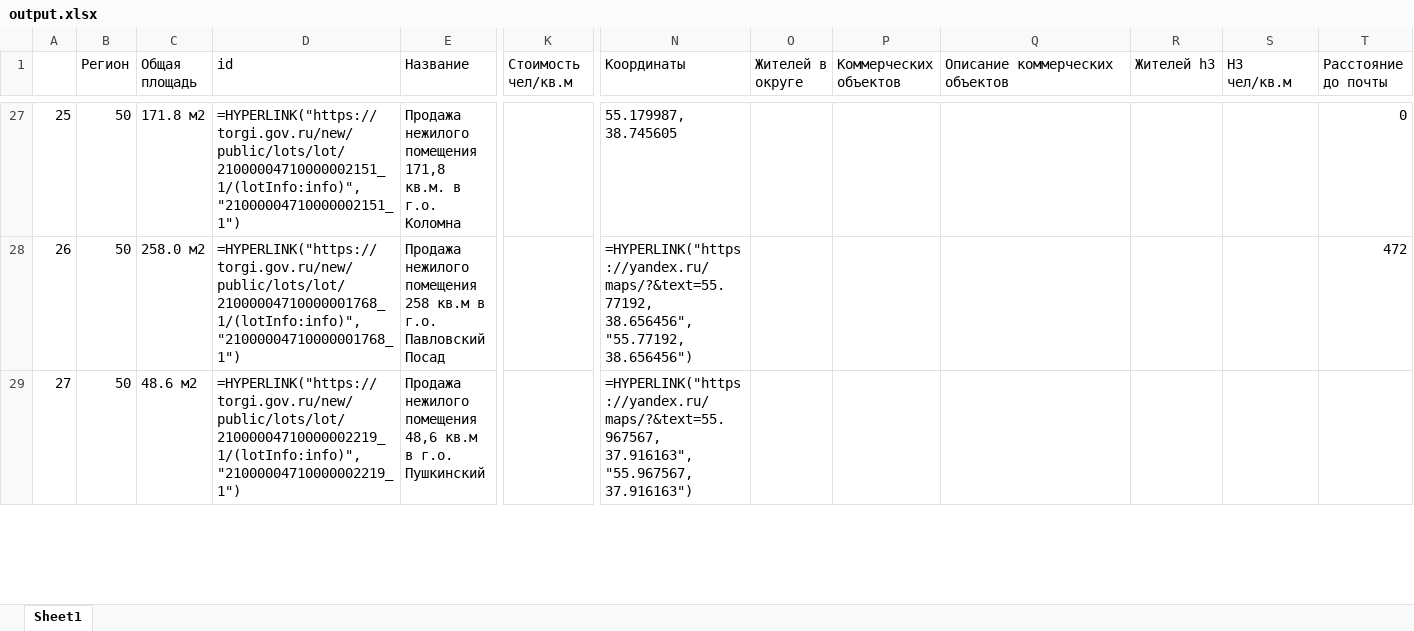
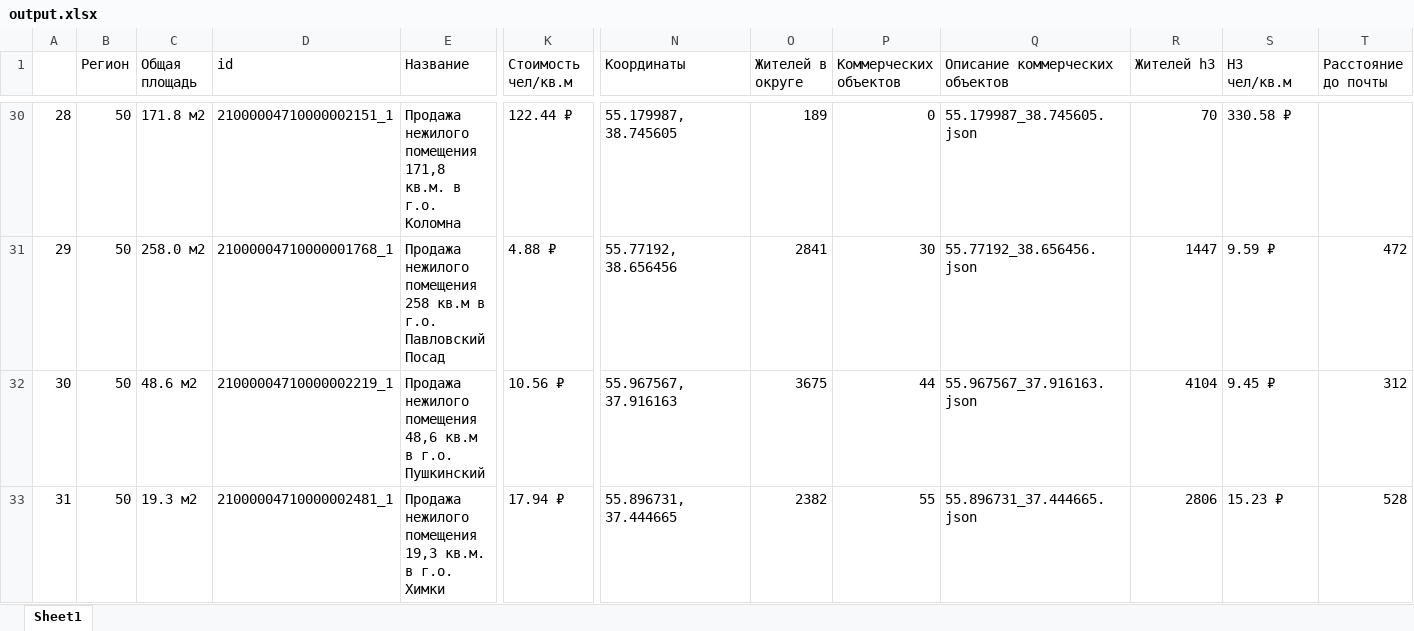
Before and after one commit to hahahu91/torgi, an Excel workbook: torgi/output.xlsx, sheet Sheet1, drawn as a sheet; only a part is shown, gaps mark what is left out; values as stored, in another font and other column widths than the file's, no cell formats; formulas without a stored value are shown as written; conditional formats not drawn; addresses are those after the commit; rows hold the shown columns only; the diff covers the shown part only; the diff names each change by its address in the sheet, - before the commit and + after, or states it on an @@ line.

```diff
--- a/torgi/output.xlsx (sheet Sheet1)
+++ b/torgi/output.xlsx (sheet Sheet1)
@@ column A renumbered between rows 4 and 76 @@
-D30 (id): =HYPERLINK("https://torgi.gov.ru/new/public/lots/lot/21000004710000002151_1/(lotInfo:info)", "21000004710000002151_1")
+D30 (id): 21000004710000002151_1
-K30 (Cтоимость чел/кв.м): (empty)
+K30 (Cтоимость чел/кв.м): 122.44 ₽
-O30 (Жителей в округе): (empty)
+O30 (Жителей в округе): 189
-P30 (Коммерческих объектов): (empty)
+P30 (Коммерческих объектов): 0
-Q30 (Описание коммерческих объектов): (empty)
+Q30 (Описание коммерческих объектов): 55.179987_38.745605.json
-R30 (Жителей h3): (empty)
+R30 (Жителей h3): 70
-S30 (H3 чел/кв.м): (empty)
+S30 (H3 чел/кв.м): 330.58 ₽
-T30 (Расстояние до почты): 0
+T30 (Расстояние до почты): (empty)
-D31 (id): =HYPERLINK("https://torgi.gov.ru/new/public/lots/lot/21000004710000001768_1/(lotInfo:info)", "21000004710000001768_1")
+D31 (id): 21000004710000001768_1
-K31 (Cтоимость чел/кв.м): (empty)
+K31 (Cтоимость чел/кв.м): 4.88 ₽
-N31 (Координаты): =HYPERLINK("https://yandex.ru/maps/?&text=55.77192, 38.656456", "55.77192, 38.656456")
+N31 (Координаты): 55.77192, 38.656456
-O31 (Жителей в округе): (empty)
+O31 (Жителей в округе): 2841
-P31 (Коммерческих объектов): (empty)
+P31 (Коммерческих объектов): 30
-Q31 (Описание коммерческих объектов): (empty)
+Q31 (Описание коммерческих объектов): 55.77192_38.656456.json
-R31 (Жителей h3): (empty)
+R31 (Жителей h3): 1447
-S31 (H3 чел/кв.м): (empty)
+S31 (H3 чел/кв.м): 9.59 ₽
-D32 (id): =HYPERLINK("https://torgi.gov.ru/new/public/lots/lot/21000004710000002219_1/(lotInfo:info)", "21000004710000002219_1")
+D32 (id): 21000004710000002219_1
-K32 (Cтоимость чел/кв.м): (empty)
+K32 (Cтоимость чел/кв.м): 10.56 ₽
-N32 (Координаты): =HYPERLINK("https://yandex.ru/maps/?&text=55.967567, 37.916163", "55.967567, 37.916163")
+N32 (Координаты): 55.967567, 37.916163
-O32 (Жителей в округе): (empty)
+O32 (Жителей в округе): 3675
-P32 (Коммерческих объектов): (empty)
+P32 (Коммерческих объектов): 44
-Q32 (Описание коммерческих объектов): (empty)
+Q32 (Описание коммерческих объектов): 55.967567_37.916163.json
-R32 (Жителей h3): (empty)
+R32 (Жителей h3): 4104
-S32 (H3 чел/кв.м): (empty)
+S32 (H3 чел/кв.м): 9.45 ₽
-T32 (Расстояние до почты): (empty)
+T32 (Расстояние до почты): 312
+row 33: 31 | 50 | 19.3 м2 | 21000004710000002481_1 | Продажа нежилого помещения 19,3 кв.м. в г.о. Химки | 17.94 ₽ | 55.896731, 37.444665 | 2382 | 55 | 55.896731_37.444665.json | 2806 | 15.23 ₽ | 528
```
Also changed, not shown: 39 added rows, 39 removed rows and 285 edited cells elsewhere in this sheet, cell formats, formulas that keep their value, torgi/output_archive.xlsx, 7 other files.
